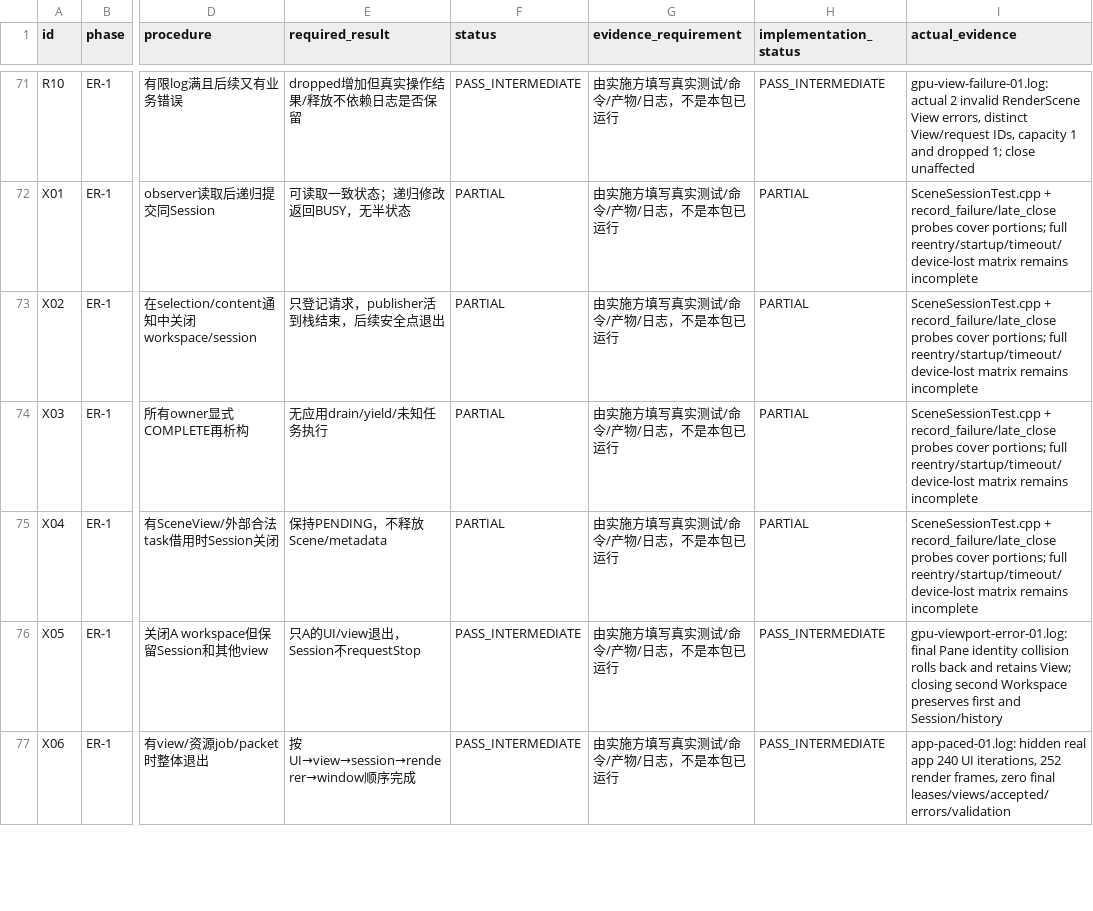
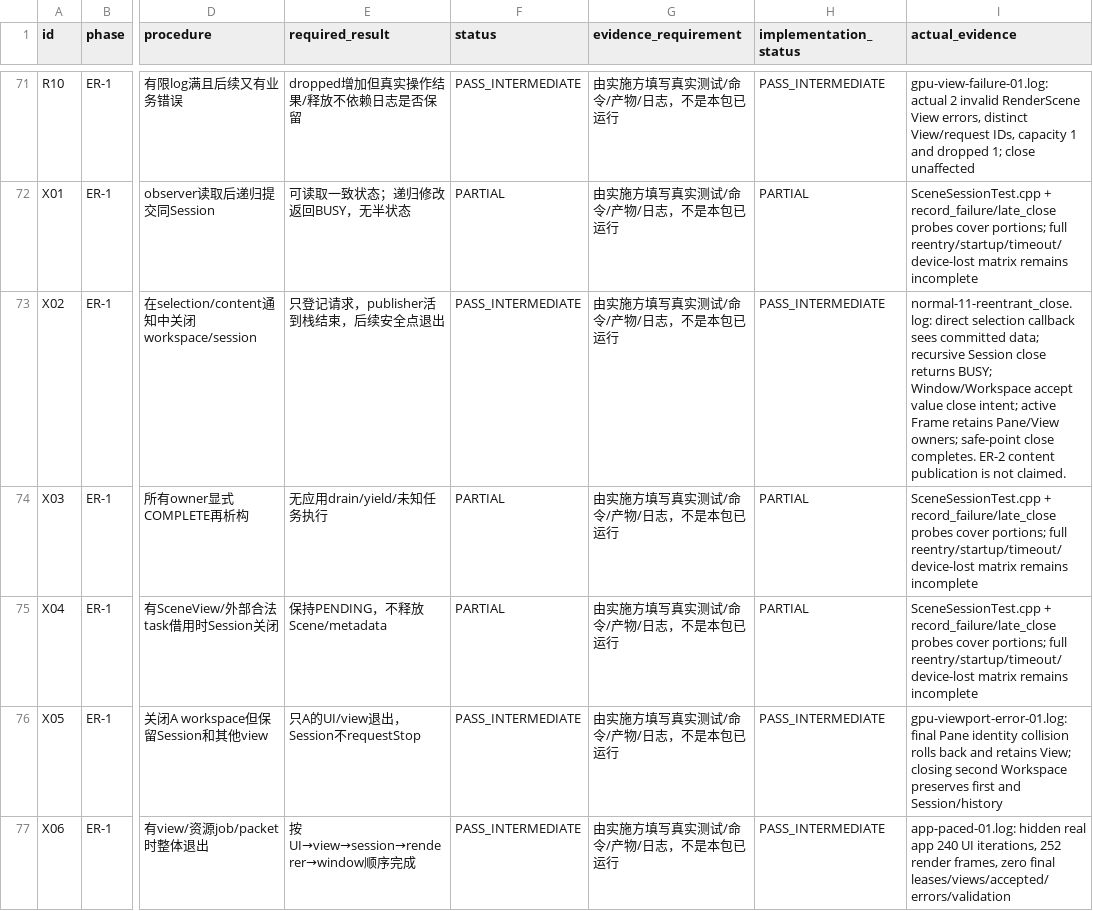
Before and after one commit to LUX-YU/lux-engine, a CSV file: .internal/editor-er1/acceptance-results.csv, drawn as a sheet; only a part is shown, gaps mark what is left out; the diff covers the shown part only; the diff names each change by its address in the sheet, - before the commit and + after, or states it on an @@ line.

Commit message:
Fix scene camera protocol and verify deferred ownership with matched cost consumers

```diff
--- a/.internal/editor-er1/acceptance-results.csv
+++ b/.internal/editor-er1/acceptance-results.csv
-F73 (status): PARTIAL
+F73 (status): PASS_INTERMEDIATE
-H73 (implementation_status): PARTIAL
+H73 (implementation_status): PASS_INTERMEDIATE
-I73 (actual_evidence): SceneSessionTest.cpp + record_failure/late_close probes cover portions; full reentry/startup/timeout/device-lost matrix remains incomplete
+I73 (actual_evidence): normal-11-reentrant_close.log: direct selection callback sees committed data; recursive Session close returns BUSY; Window/Workspace accept value close intent; active Frame retains Pane/View owners; safe-point close completes. ER-2 content publication is not claimed.
```
Also changed, not shown: 16 edited cells elsewhere in this file, .internal/editor-er1/source-binding.csv, 21 other files.
